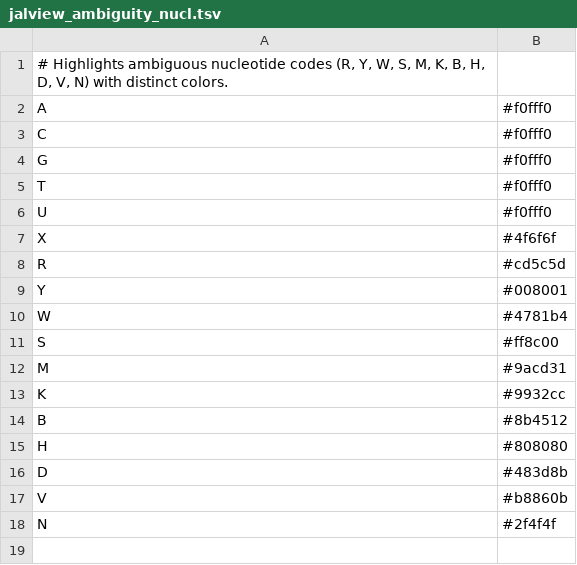
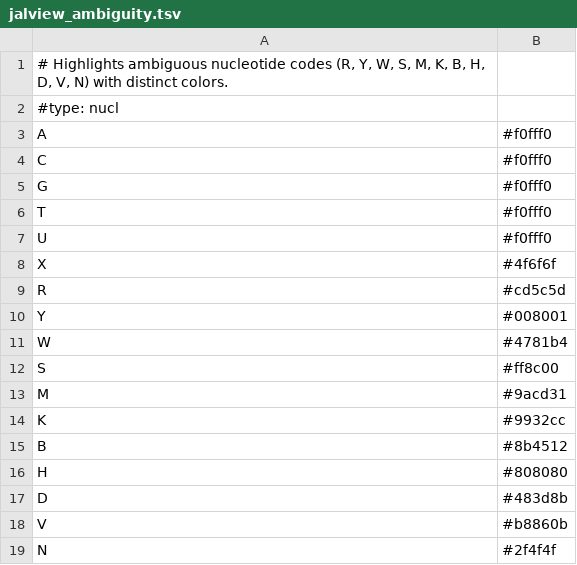
Before and after one commit to degnbol/seqcol, a TSV file: data/colorschemes/jalview_ambiguity.tsv (was data/colorschemes/jalview_ambiguity_nucl.tsv), drawn as a sheet.

```diff
--- a/data/colorschemes/jalview_ambiguity_nucl.tsv
+++ b/data/colorschemes/jalview_ambiguity.tsv
@@ -1,2 +1,3 @@
 # Highlights ambiguous nucleotide codes (R, Y, W, S, M, K, B, H, D, V, N) with distinct colors.
+#type: nucl
 A	#f0fff0
```
Also changed, not shown: data/colorschemes/buried_index.tsv, data/colorschemes/clustal.tsv, 39 other files.
